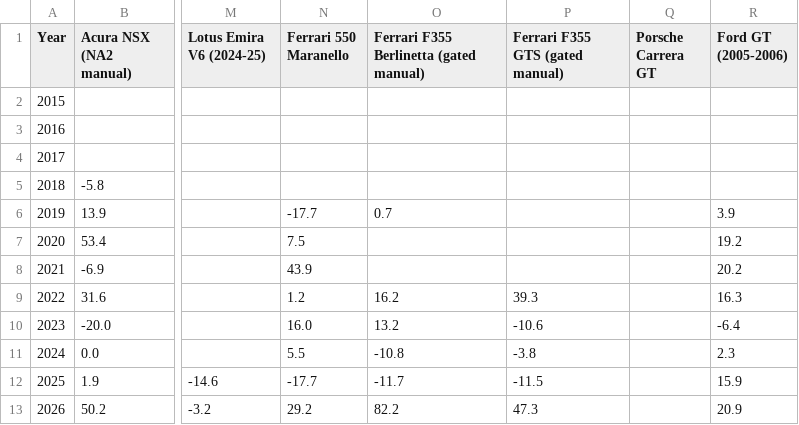
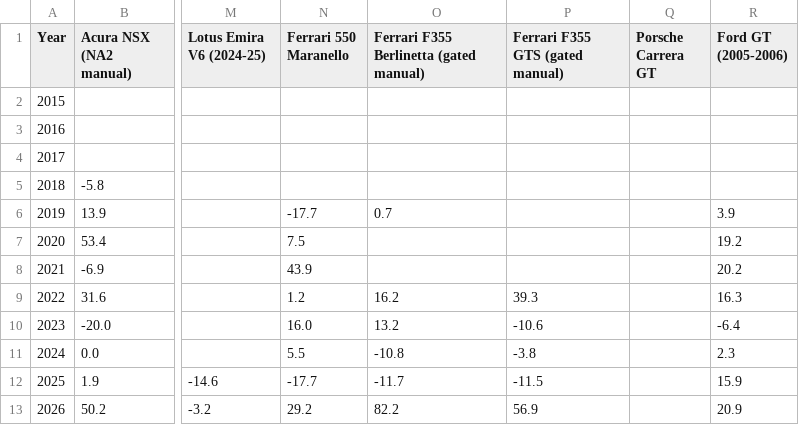
Before and after one commit to hlash99/car-value-tracker, a CSV file: appreciation.csv, drawn as a sheet; only a part is shown, gaps mark what is left out; the diff names each change by its address in the sheet, - before the commit and + after, or states it on an @@ line.

```diff
--- a/appreciation.csv
+++ b/appreciation.csv
-P13 (Ferrari F355 GTS (gated manual)): 47.3
+P13 (Ferrari F355 GTS (gated manual)): 56.9
```
Also changed, not shown: 1 other file.
